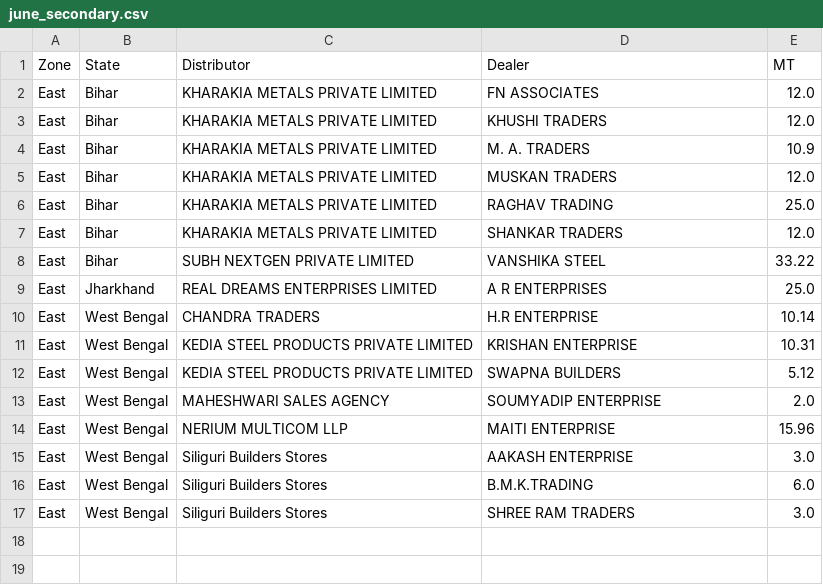
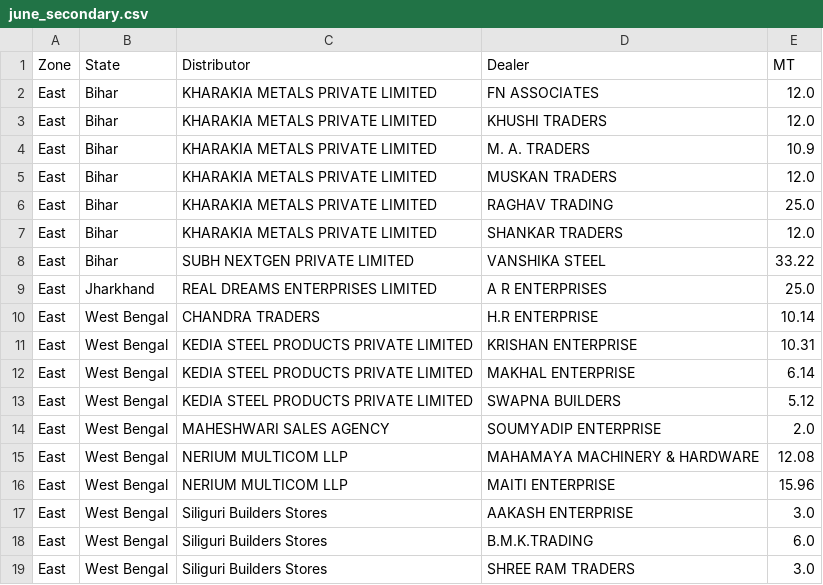
Before and after one commit to PB-TMT-ai/Q1-Scheme--East, a CSV file: data/east/june_secondary.csv, drawn as a sheet; the diff names each change by its address in the sheet, - before the commit and + after, or states it on an @@ line.

```diff
--- a/data/east/june_secondary.csv
+++ b/data/east/june_secondary.csv
+row 12: East | West Bengal | KEDIA STEEL PRODUCTS PRIVATE LIMITED | MAKHAL ENTERPRISE | 6.14
+row 15: East | West Bengal | NERIUM MULTICOM LLP | MAHAMAYA MACHINERY & HARDWARE | 12.08
```
Also changed, not shown: data/north_central/june_secondary.csv.
